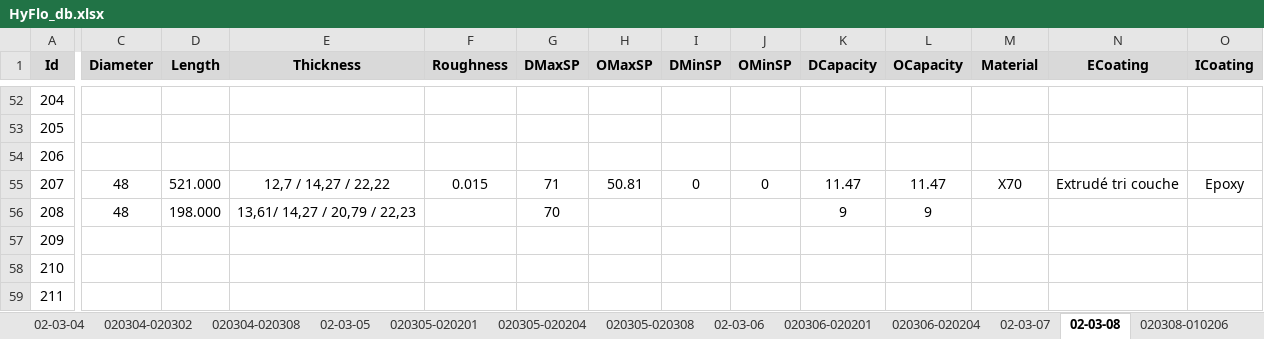
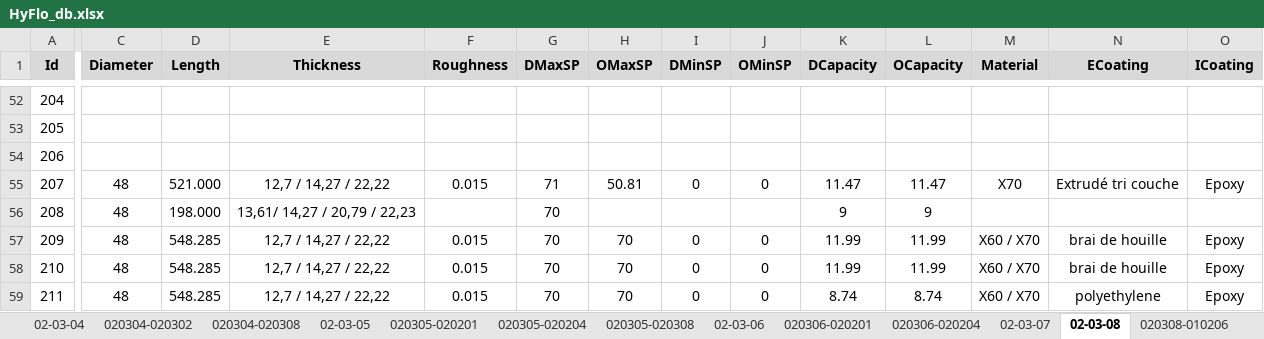
Before and after one commit to CHOUABBIA-AMINE/HyFloAPI, an Excel workbook: src/main/resources/HyFlo_db.xlsx, sheet 02-03-08, drawn as a sheet; only a part is shown, gaps mark what is left out; values as stored, in another font and other column widths than the file's, no borders; the diff covers the shown part only; the diff names each change by its address in the sheet, - before the commit and + after, or states it on an @@ line.

```diff
--- a/src/main/resources/HyFlo_db.xlsx (sheet 02-03-08)
+++ b/src/main/resources/HyFlo_db.xlsx (sheet 02-03-08)
-C57:C59 (Diameter): (empty)
+C57:C59 (Diameter): 48
-D57:D59 (Length): (empty)
+D57:D59 (Length): 548.285
-E57:E59 (Thickness): (empty)
+E57:E59 (Thickness): 12,7 / 14,27 / 22,22
-F57:F59 (Roughness): (empty)
+F57:F59 (Roughness): 0.015
-G57:G59 (DMaxSP): (empty)
+G57:G59 (DMaxSP): 70
-H57:H59 (OMaxSP): (empty)
+H57:H59 (OMaxSP): 70
-I57:I59 (DMinSP): (empty)
+I57:I59 (DMinSP): 0
-J57:J59 (OMinSP): (empty)
+J57:J59 (OMinSP): 0
-K57:K58 (DCapacity): (empty)
+K57:K58 (DCapacity): 11.99
-L57:L58 (OCapacity): (empty)
+L57:L58 (OCapacity): 11.99
-M57:M59 (Material): (empty)
+M57:M59 (Material): X60 / X70
-N57:N58 (ECoating): (empty)
+N57:N58 (ECoating): brai de houille
-O57:O59 (ICoating): (empty)
+O57:O59 (ICoating): Epoxy
-K59 (DCapacity): (empty)
+K59 (DCapacity): 8.74
-L59 (OCapacity): (empty)
+L59 (OCapacity): 8.74
-N59 (ECoating): (empty)
+N59 (ECoating): polyethylene
```
Also changed, not shown: 18 edited cells elsewhere in this sheet, 2 other files.
